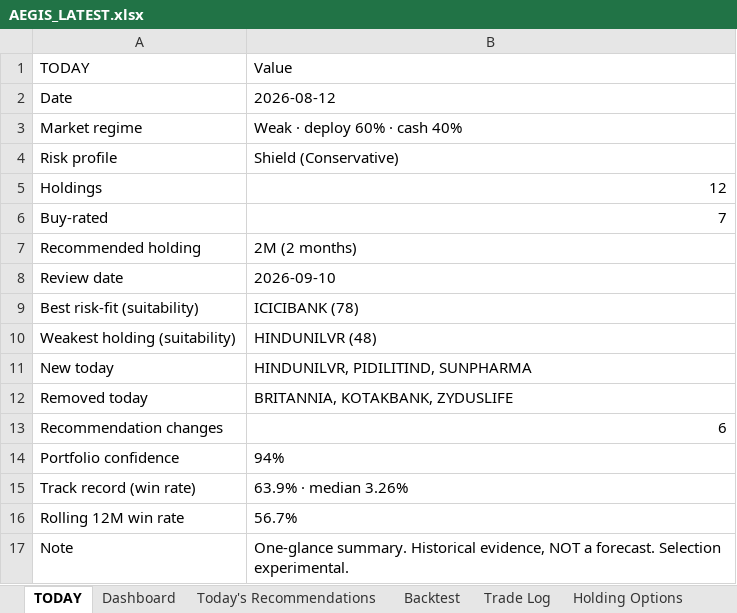
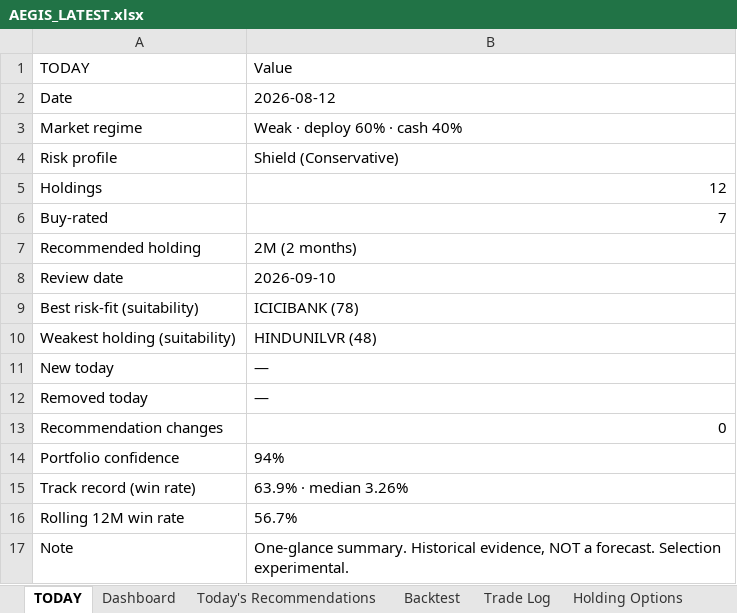
Before and after one commit to gujja330/NexaQuant, an Excel workbook: reports/AEGIS_LATEST.xlsx, sheet TODAY, drawn as a sheet; values as stored, in another font and other column widths than the file's, no borders; the diff names each change by its address in the sheet, - before the commit and + after, or states it on an @@ line.

Commit message:
AEGIS daily: append market data + refresh report + DB [skip ci]

```diff
--- a/reports/AEGIS_LATEST.xlsx (sheet TODAY)
+++ b/reports/AEGIS_LATEST.xlsx (sheet TODAY)
-B11 (Value): HINDUNILVR, PIDILITIND, SUNPHARMA
+B11 (Value): —
-B12 (Value): BRITANNIA, KOTAKBANK, ZYDUSLIFE
+B12 (Value): —
-B13 (Value): 6
+B13 (Value): 0
```
Also changed, not shown: reports/telegram/aegis_daily_2026-08-12.xlsx, reports/telegram/aegis_history.xlsx, 30 other files.
